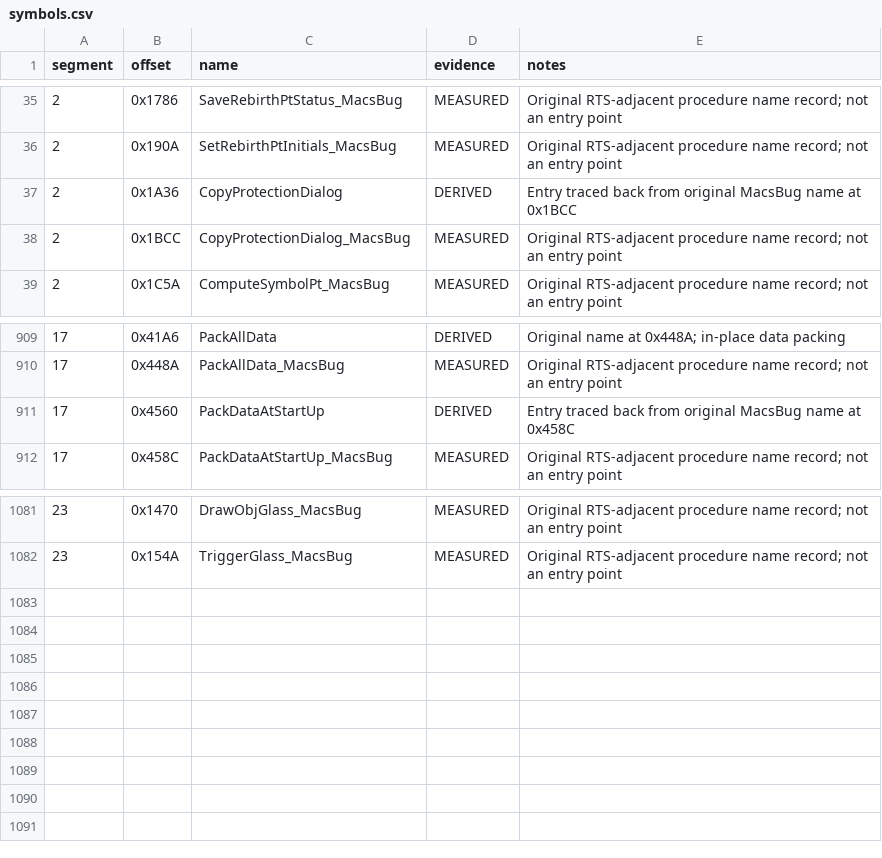
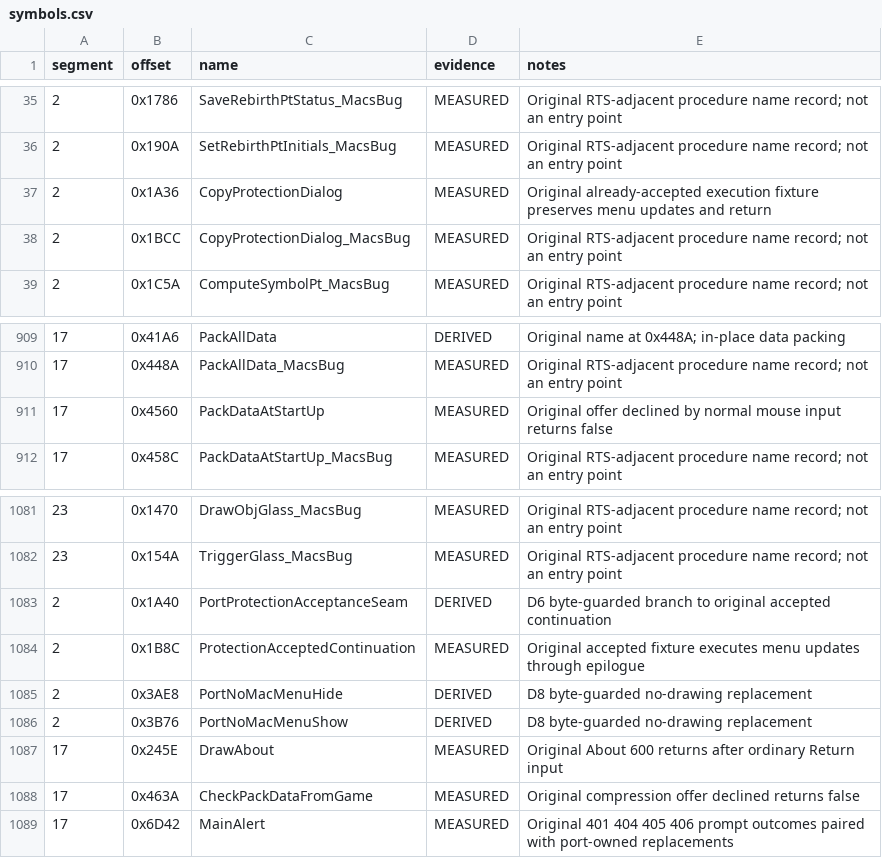
Before and after one commit to Vesuri/princeofpersia2, a CSV file: disasm/symbols.csv, drawn as a sheet; only a part is shown, gaps mark what is left out.

Commit message:
Implement verified VBI input and port-owned UI

```diff
--- a/disasm/symbols.csv
+++ b/disasm/symbols.csv
@@ -36,3 +36,3 @@ segment,offset,name,evidence,notes
 2,0x190A,SetRebirthPtInitials_MacsBug,MEASURED,Original RTS-adjacent procedure name record; not an entry point
-2,0x1A36,CopyProtectionDialog,DERIVED,Entry traced back from original MacsBug name at 0x1BCC
+2,0x1A36,CopyProtectionDialog,MEASURED,Original already-accepted execution fixture preserves menu updates and return
 2,0x1BCC,CopyProtectionDialog_MacsBug,MEASURED,Original RTS-adjacent procedure name record; not an entry point
@@ -910,3 +910,3 @@ segment,offset,name,evidence,notes
 17,0x448A,PackAllData_MacsBug,MEASURED,Original RTS-adjacent procedure name record; not an entry point
-17,0x4560,PackDataAtStartUp,DERIVED,Entry traced back from original MacsBug name at 0x458C
+17,0x4560,PackDataAtStartUp,MEASURED,Original offer declined by normal mouse input returns false
 17,0x458C,PackDataAtStartUp_MacsBug,MEASURED,Original RTS-adjacent procedure name record; not an entry point
@@ -1082 +1082,8 @@ segment,offset,name,evidence,notes
 23,0x154A,TriggerGlass_MacsBug,MEASURED,Original RTS-adjacent procedure name record; not an entry point
+2,0x1A40,PortProtectionAcceptanceSeam,DERIVED,D6 byte-guarded branch to original accepted continuation
+2,0x1B8C,ProtectionAcceptedContinuation,MEASURED,Original accepted fixture executes menu updates through epilogue
+2,0x3AE8,PortNoMacMenuHide,DERIVED,D8 byte-guarded no-drawing replacement
+2,0x3B76,PortNoMacMenuShow,DERIVED,D8 byte-guarded no-drawing replacement
+17,0x245E,DrawAbout,MEASURED,Original About 600 returns after ordinary Return input
+17,0x463A,CheckPackDataFromGame,MEASURED,Original compression offer declined returns false
+17,0x6D42,MainAlert,MEASURED,Original 401 404 405 406 prompt outcomes paired with port-owned replacements
```
Also changed, not shown: manifest/references.tsv, 40 other files.
